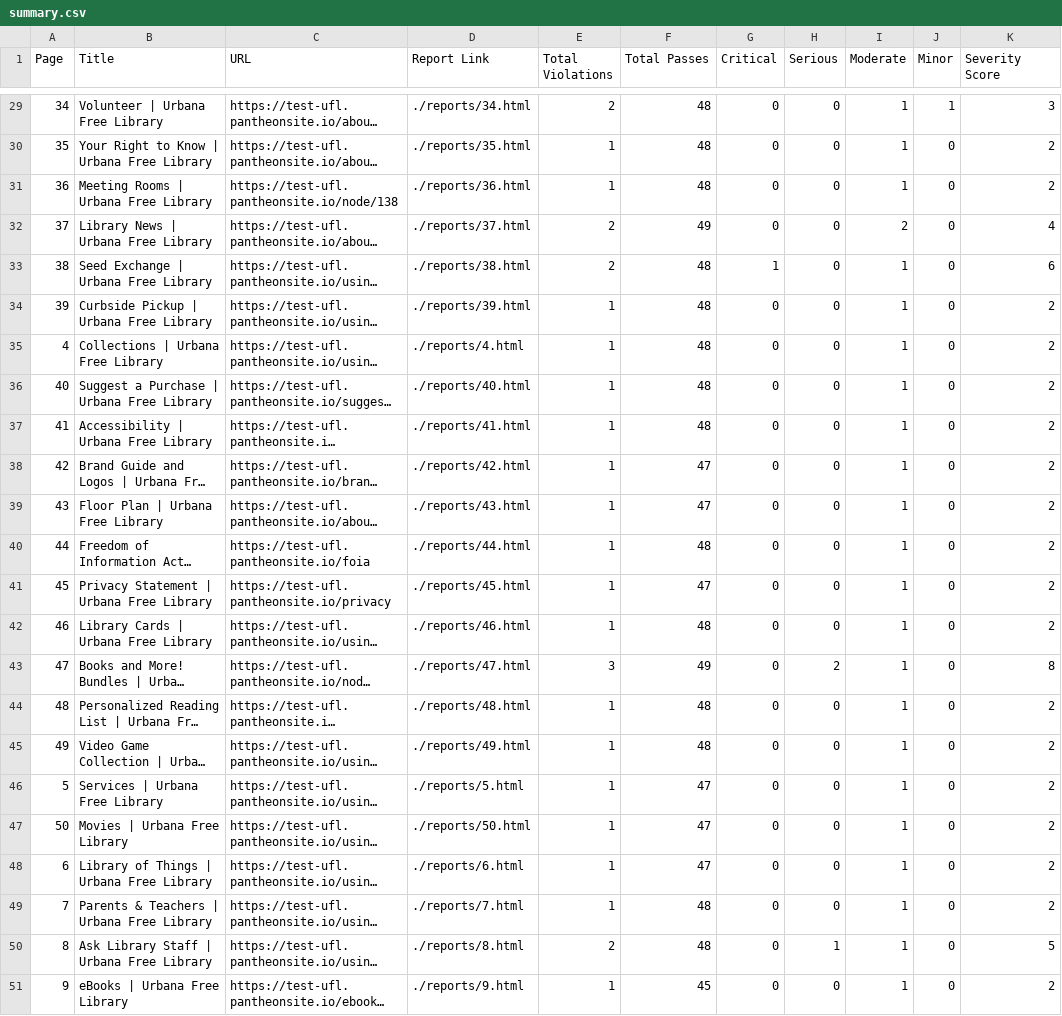
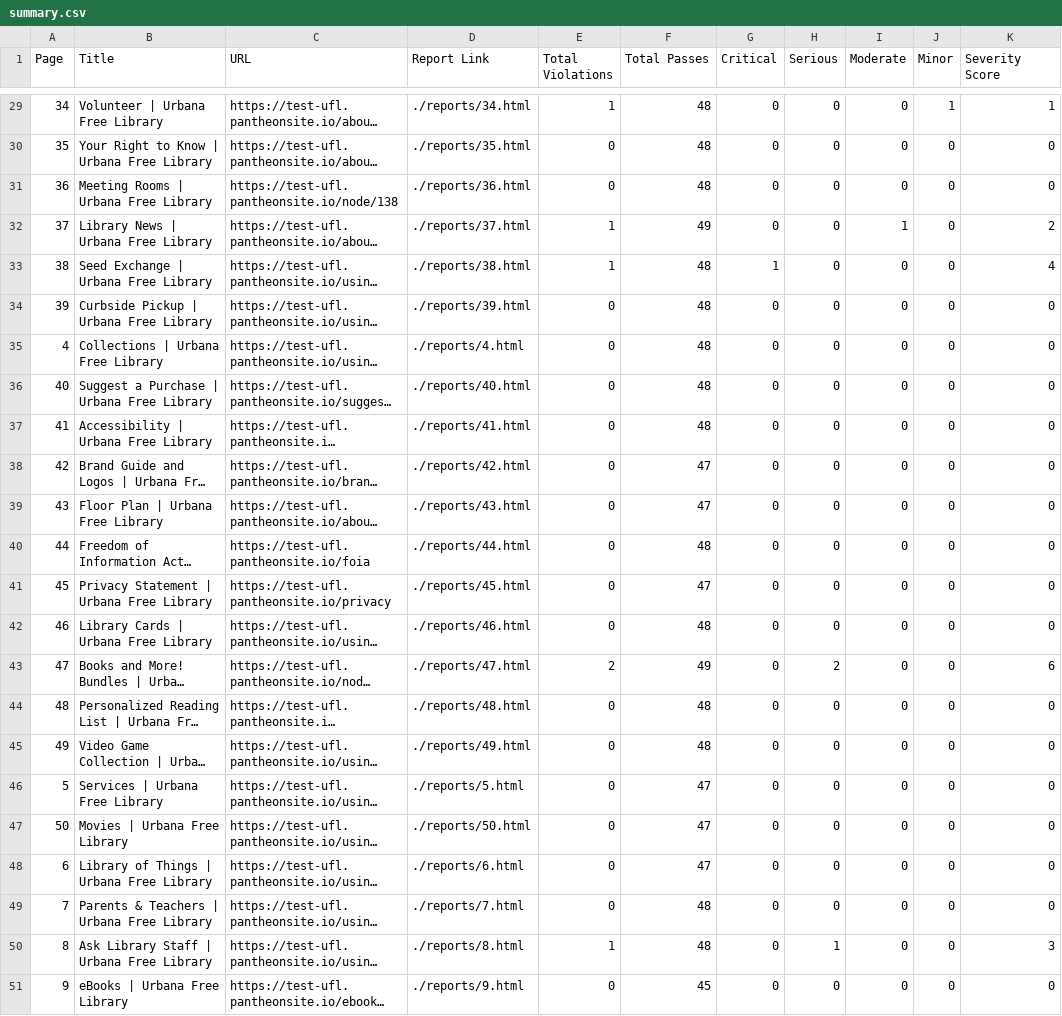
Before and after one commit to sffitzpatrick/website-accessibilty-reports, a CSV file: docs/manual-reports/urbana-drupal/2026-09-30/summary.csv, drawn as a sheet; only a part is shown, gaps mark what is left out; long unchanged cells end in …; the diff covers the shown part only; the diff names each change by its address in the sheet, - before the commit and + after, or states it on an @@ line.

```diff
--- a/docs/manual-reports/urbana-drupal/2026-09-30/summary.csv
+++ b/docs/manual-reports/urbana-drupal/2026-09-30/summary.csv
-E29 (Total Violations): 2
+E29 (Total Violations): 1
-I29:I31 (Moderate): 1
+I29:I31 (Moderate): 0
-K29 (Severity Score): 3
+K29 (Severity Score): 1
-E30:E31 (Total Violations): 1
+E30:E31 (Total Violations): 0
-K30:K31 (Severity Score): 2
+K30:K31 (Severity Score): 0
-E32:E33 (Total Violations): 2
+E32:E33 (Total Violations): 1
-I32 (Moderate): 2
+I32 (Moderate): 1
-K32 (Severity Score): 4
+K32 (Severity Score): 2
-I33:I51 (Moderate): 1
+I33:I51 (Moderate): 0
-K33 (Severity Score): 6
+K33 (Severity Score): 4
-E34:E42 (Total Violations): 1
+E34:E42 (Total Violations): 0
-K34:K42 (Severity Score): 2
+K34:K42 (Severity Score): 0
-E43 (Total Violations): 3
+E43 (Total Violations): 2
-K43 (Severity Score): 8
+K43 (Severity Score): 6
-E44:E49 (Total Violations): 1
+E44:E49 (Total Violations): 0
-K44:K49 (Severity Score): 2
+K44:K49 (Severity Score): 0
-E50 (Total Violations): 2
+E50 (Total Violations): 1
-K50 (Severity Score): 5
+K50 (Severity Score): 3
-E51 (Total Violations): 1
+E51 (Total Violations): 0
-K51 (Severity Score): 2
+K51 (Severity Score): 0
```
Also changed, not shown: 81 edited cells elsewhere in this file, docs/manual-reports/urbana-drupal/2026-09-30/broken-links.csv, 54 other files.
